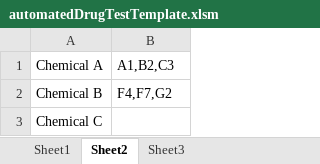
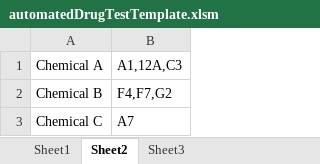
Before and after one commit to rehmanis/DrugInjection, an Excel workbook: Excel VBA/automatedDrugTestTemplate.xlsm, sheet Sheet2, drawn as a sheet; values as stored, in another font and other column widths than the file's, no borders; the diff names each change by its address in the sheet, - before the commit and + after, or states it on an @@ line.

```diff
--- a/Excel VBA/automatedDrugTestTemplate.xlsm (sheet Sheet2)
+++ b/Excel VBA/automatedDrugTestTemplate.xlsm (sheet Sheet2)
-B1: A1,B2,C3
+B1: A1,12A,C3
-B3: (empty)
+B3: A7
```
Also changed, not shown: sheet Sheet1, hidden cells, AutomatedDrugInjection/automatedDrugTestTemplate.xlsm, 5 other files.
